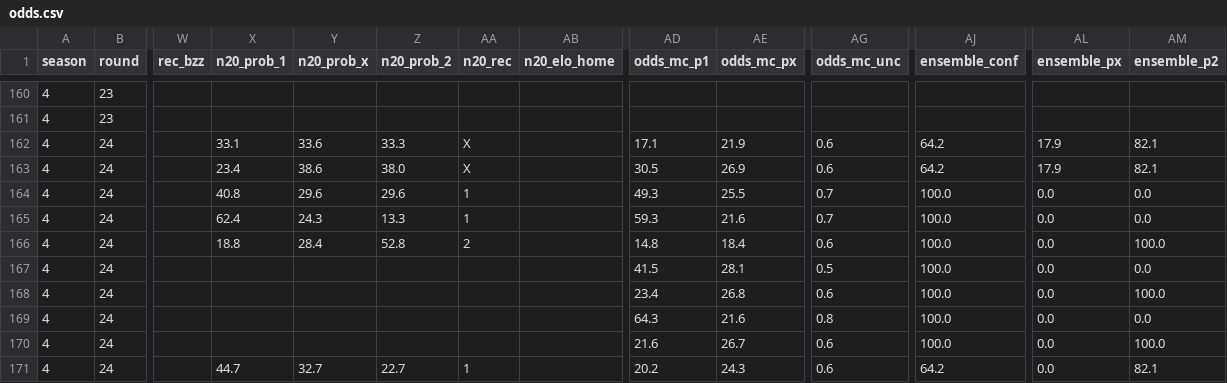
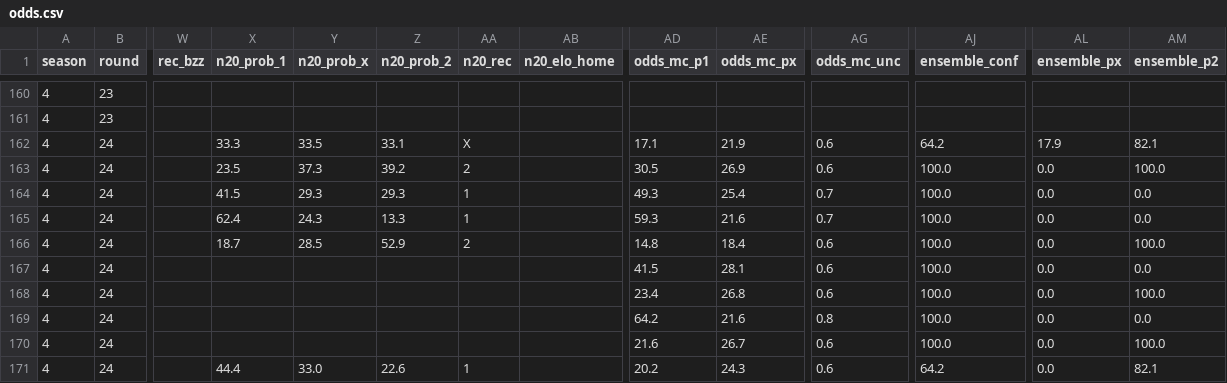
Before and after one commit to Stenner93/Odds, a CSV file: data/odds.csv, drawn as a sheet; only a part is shown, gaps mark what is left out; the diff names each change by its address in the sheet, - before the commit and + after, or states it on an @@ line.

```diff
--- a/data/odds.csv
+++ b/data/odds.csv
-X162 (n20_prob_1): 33.1
+X162 (n20_prob_1): 33.3
-Y162 (n20_prob_x): 33.6
+Y162 (n20_prob_x): 33.5
-Z162 (n20_prob_2): 33.3
+Z162 (n20_prob_2): 33.1
-X163 (n20_prob_1): 23.4
+X163 (n20_prob_1): 23.5
-Y163 (n20_prob_x): 38.6
+Y163 (n20_prob_x): 37.3
-Z163 (n20_prob_2): 38.0
+Z163 (n20_prob_2): 39.2
-AA163 (n20_rec): X
+AA163 (n20_rec): 2
-AJ163 (ensemble_conf): 64.2
+AJ163 (ensemble_conf): 100.0
-AL163 (ensemble_px): 17.9
+AL163 (ensemble_px): 0.0
-AM163 (ensemble_p2): 82.1
+AM163 (ensemble_p2): 100.0
-X164 (n20_prob_1): 40.8
+X164 (n20_prob_1): 41.5
-Y164 (n20_prob_x): 29.6
+Y164 (n20_prob_x): 29.3
-Z164 (n20_prob_2): 29.6
+Z164 (n20_prob_2): 29.3
-AE164 (odds_mc_px): 25.5
+AE164 (odds_mc_px): 25.4
-X166 (n20_prob_1): 18.8
+X166 (n20_prob_1): 18.7
-Y166 (n20_prob_x): 28.4
+Y166 (n20_prob_x): 28.5
-Z166 (n20_prob_2): 52.8
+Z166 (n20_prob_2): 52.9
-AG167 (odds_mc_unc): 0.5
+AG167 (odds_mc_unc): 0.6
-AD169 (odds_mc_p1): 64.3
+AD169 (odds_mc_p1): 64.2
-X171 (n20_prob_1): 44.7
+X171 (n20_prob_1): 44.4
-Y171 (n20_prob_x): 32.7
+Y171 (n20_prob_x): 33.0
-Z171 (n20_prob_2): 22.7
+Z171 (n20_prob_2): 22.6
```
Also changed, not shown: 1 other file.
